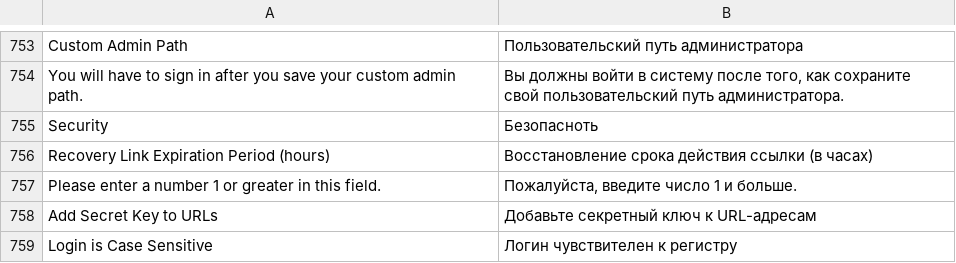
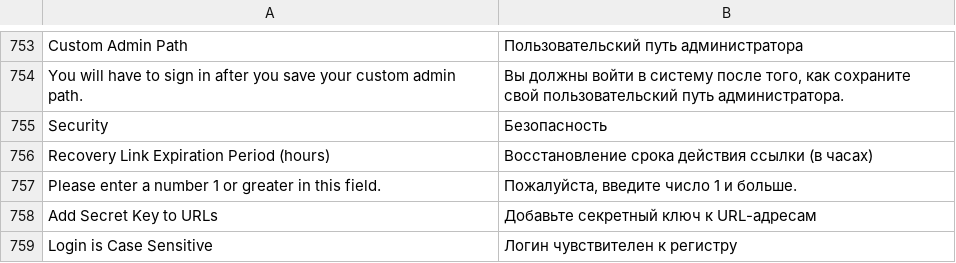
Before and after one commit to magento-l10n/language-ru_RU, a CSV file: ru_RU.csv, drawn as a sheet; only a part is shown, gaps mark what is left out; the diff names each change by its address in the sheet, - before the commit and + after, or states it on an @@ line.

Commit message:
Updating translations from Crowdin.

```diff
--- a/ru_RU.csv
+++ b/ru_RU.csv
-B755: Безопасноть
+B755: Безопасность
```
Also changed, not shown: 1 other file.
